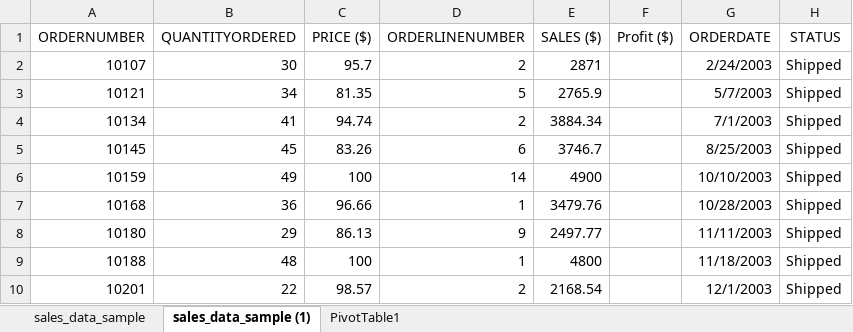
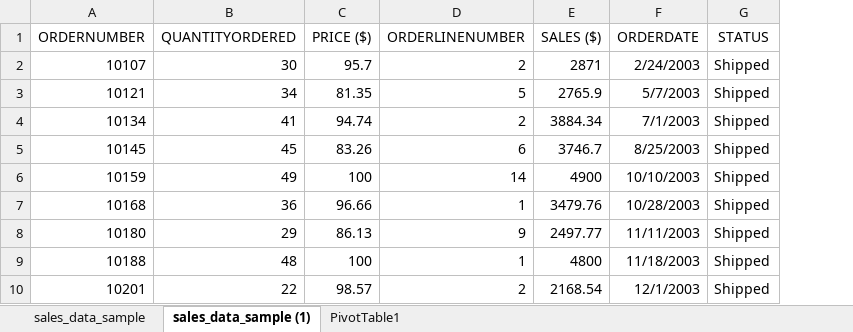
Before and after one commit to HerryTech/Excel-from-scratch, an Excel workbook: stage_1/Project/sales_data_sample.xlsx, sheet sales_data_sample (1), drawn as a sheet; only a part is shown; values as stored, in another font and other column widths than the file's, no borders; table styles not drawn; the diff names each change by its address in the sheet, - before the commit and + after, or states it on an @@ line.

Commit message:
Update file

```diff
--- a/stage_1/Project/sales_data_sample.xlsx (sheet sales_data_sample (1))
+++ b/stage_1/Project/sales_data_sample.xlsx (sheet sales_data_sample (1))
-column F (Profit ($)), empty
```
Also changed, not shown: formulas that keep their value.
